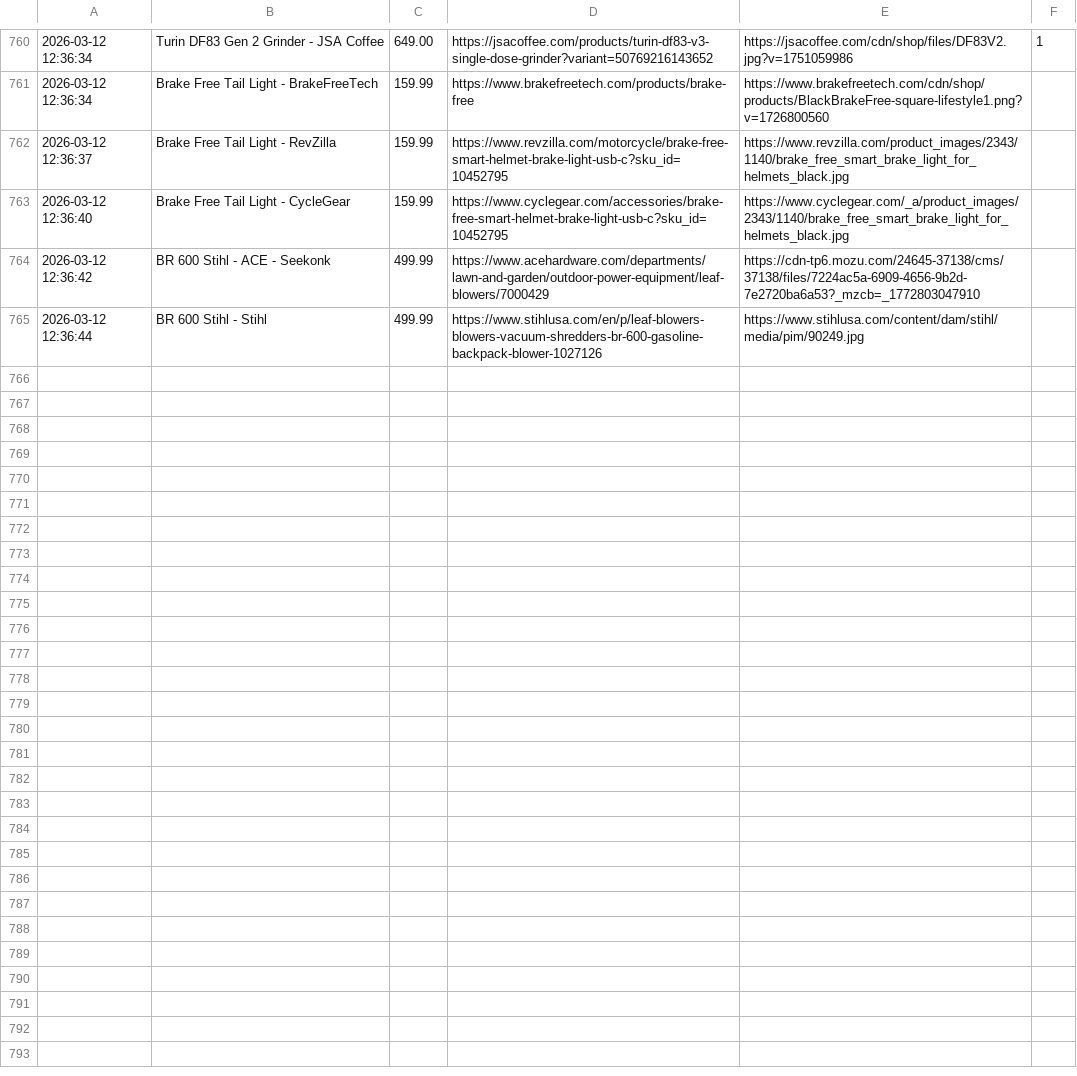
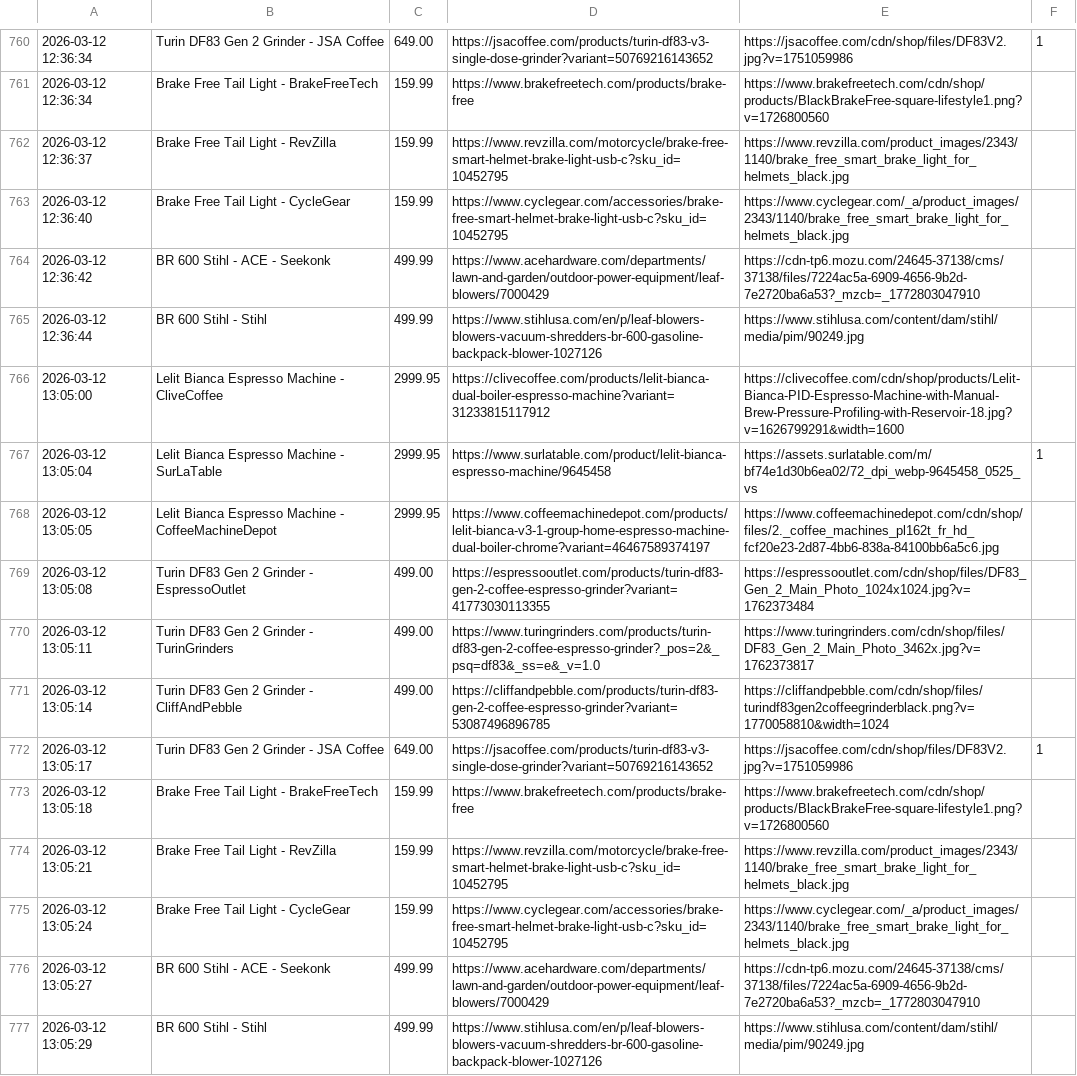
Before and after one commit to Hafoozi/price-tracker, a CSV file: price_history.csv, drawn as a sheet; only a part is shown, gaps mark what is left out; the diff names each change by its address in the sheet, - before the commit and + after, or states it on an @@ line.

```diff
--- a/price_history.csv
+++ b/price_history.csv
+row 766: 2026-03-12 13:05:00 | Lelit Bianca Espresso Machine - CliveCoffee | 2999.95 | https://clivecoffee.com/products/lelit-bianca-dual-boiler-espresso-machine?variant=31233815117912 | https://clivecoffee.com/cdn/shop/products/Lelit-Bianca-PID-Espresso-Machine-with-Manual-Brew-Pressure-Profiling-with-Reservoir-18.jpg?v=1626799291&width=1600
+row 767: 2026-03-12 13:05:04 | Lelit Bianca Espresso Machine - SurLaTable | 2999.95 | https://www.surlatable.com/product/lelit-bianca-espresso-machine/9645458 | https://assets.surlatable.com/m/bf74e1d30b6ea02/72_dpi_webp-9645458_0525_vs | 1
+row 768: 2026-03-12 13:05:05 | Lelit Bianca Espresso Machine - CoffeeMachineDepot | 2999.95 | https://www.coffeemachinedepot.com/products/lelit-bianca-v3-1-group-home-espresso-machine-dual-boiler-chrome?variant=46467589374197 | https://www.coffeemachinedepot.com/cdn/shop/files/2._coffee_machines_pl162t_fr_hd_fcf20e23-2d87-4bb6-838a-84100bb6a5c6.jpg
+row 769: 2026-03-12 13:05:08 | Turin DF83 Gen 2 Grinder - EspressoOutlet | 499.00 | https://espressooutlet.com/products/turin-df83-gen-2-coffee-espresso-grinder?variant=41773030113355 | https://espressooutlet.com/cdn/shop/files/DF83_Gen_2_Main_Photo_1024x1024.jpg?v=1762373484
+row 770: 2026-03-12 13:05:11 | Turin DF83 Gen 2 Grinder - TurinGrinders | 499.00 | https://www.turingrinders.com/products/turin-df83-gen-2-coffee-espresso-grinder?_pos=2&_psq=df83&_ss=e&_v=1.0 | https://www.turingrinders.com/cdn/shop/files/DF83_Gen_2_Main_Photo_3462x.jpg?v=1762373817
+row 771: 2026-03-12 13:05:14 | Turin DF83 Gen 2 Grinder - CliffAndPebble | 499.00 | https://cliffandpebble.com/products/turin-df83-gen-2-coffee-espresso-grinder?variant=53087496896785 | https://cliffandpebble.com/cdn/shop/files/turindf83gen2coffeegrinderblack.png?v=1770058810&width=1024
+row 772: 2026-03-12 13:05:17 | Turin DF83 Gen 2 Grinder - JSA Coffee | 649.00 | https://jsacoffee.com/products/turin-df83-v3-single-dose-grinder?variant=50769216143652 | https://jsacoffee.com/cdn/shop/files/DF83V2.jpg?v=1751059986 | 1
+row 773: 2026-03-12 13:05:18 | Brake Free Tail Light - BrakeFreeTech | 159.99 | https://www.brakefreetech.com/products/brake-free | https://www.brakefreetech.com/cdn/shop/products/BlackBrakeFree-square-lifestyle1.png?v=1726800560
+row 774: 2026-03-12 13:05:21 | Brake Free Tail Light - RevZilla | 159.99 | https://www.revzilla.com/motorcycle/brake-free-smart-helmet-brake-light-usb-c?sku_id=10452795 | https://www.revzilla.com/product_images/2343/1140/brake_free_smart_brake_light_for_helmets_black.jpg
+row 775: 2026-03-12 13:05:24 | Brake Free Tail Light - CycleGear | 159.99 | https://www.cyclegear.com/accessories/brake-free-smart-helmet-brake-light-usb-c?sku_id=10452795 | https://www.cyclegear.com/_a/product_images/2343/1140/brake_free_smart_brake_light_for_helmets_black.jpg
+row 776: 2026-03-12 13:05:27 | BR 600 Stihl - ACE - Seekonk | 499.99 | https://www.acehardware.com/departments/lawn-and-garden/outdoor-power-equipment/leaf-blowers/7000429 | https://cdn-tp6.mozu.com/24645-37138/cms/37138/files/7224ac5a-6909-4656-9b2d-7e2720ba6a53?_mzcb=_1772803047910
+row 777: 2026-03-12 13:05:29 | BR 600 Stihl - Stihl | 499.99 | https://www.stihlusa.com/en/p/leaf-blowers-blowers-vacuum-shredders-br-600-gasoline-backpack-blower-1027126 | https://www.stihlusa.com/content/dam/stihl/media/pim/90249.jpg
```
